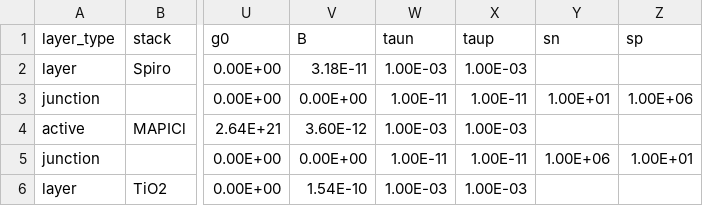
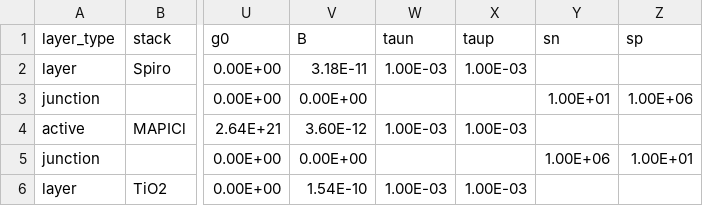
Before and after one commit to barnesgroupICL/Driftfusion, a CSV file: Input_files/3_layer_unit_test.csv, drawn as a sheet; only a part is shown, gaps mark what is left out; the diff names each change by its address in the sheet, - before the commit and + after, or states it on an @@ line.

Commit message:
change layer point in 3 layer_unit_test

```diff
--- a/Input_files/3_layer_unit_test.csv
+++ b/Input_files/3_layer_unit_test.csv
-W3 (taun): 1.00E-11
+W3 (taun): (empty)
-X3 (taup): 1.00E-11
+X3 (taup): (empty)
-W5 (taun): 1.00E-11
+W5 (taun): (empty)
-X5 (taup): 1.00E-11
+X5 (taup): (empty)
```
